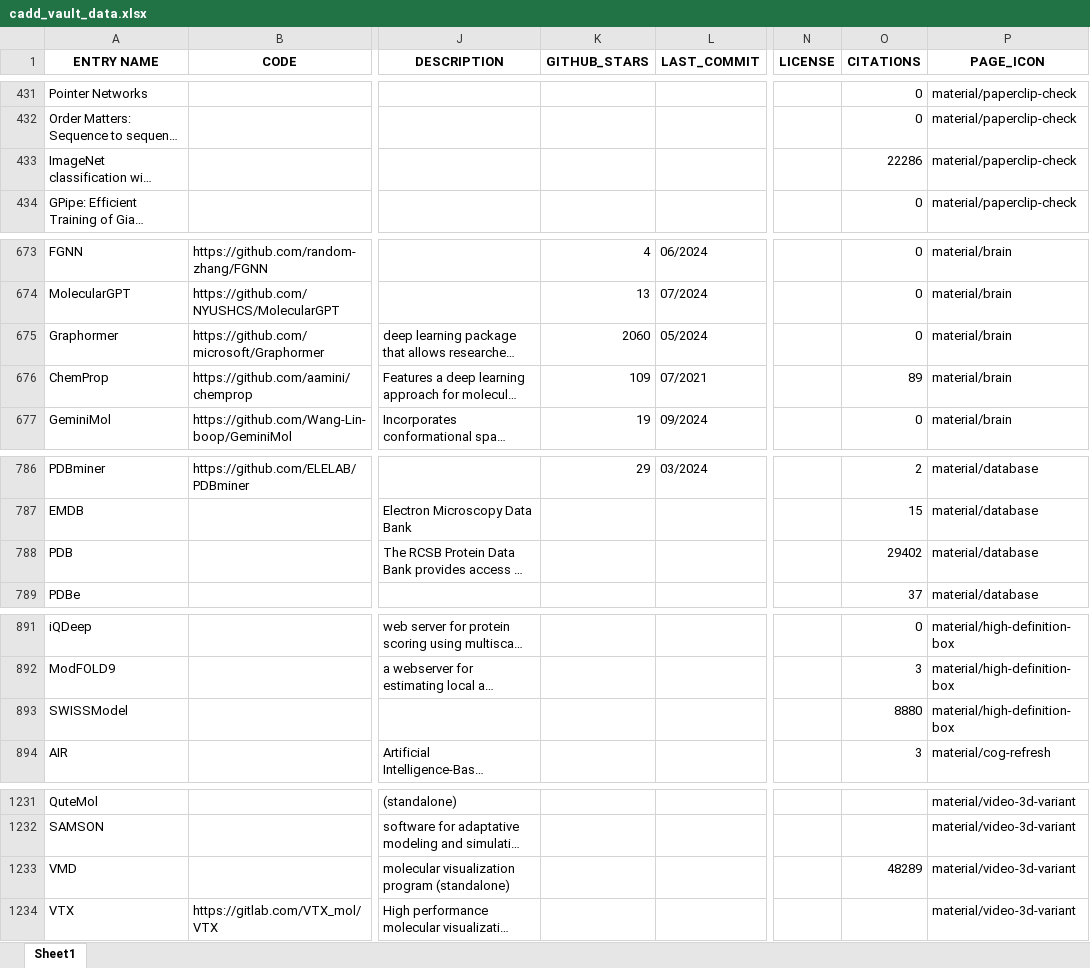
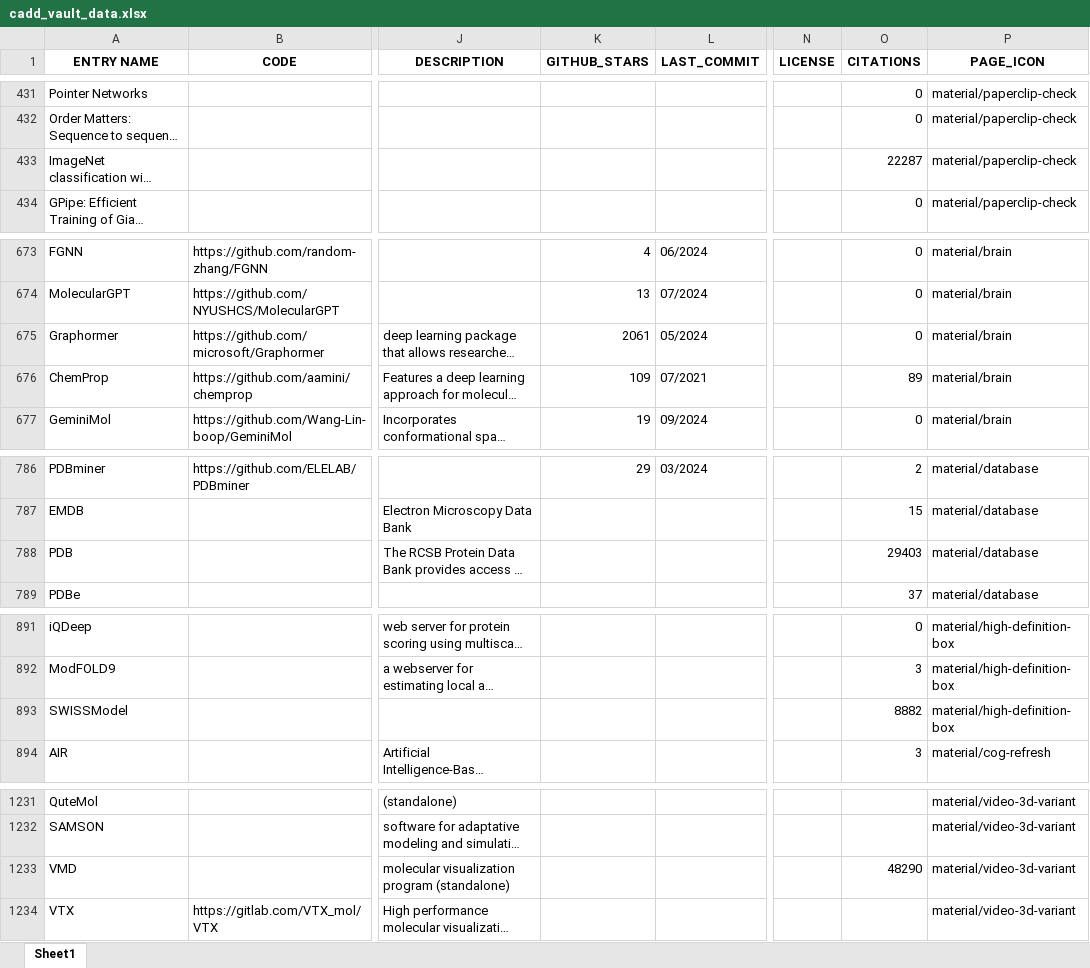
Before and after one commit to DrugBud-Suite/CADD_Vault, an Excel workbook: cadd_vault_data.xlsx, sheet Sheet1, drawn as a sheet; only a part is shown, gaps mark what is left out; long unchanged cells end in …; values as stored, in another font and other column widths than the file's, no borders; the diff covers the shown part only; the diff names each change by its address in the sheet, - before the commit and + after, or states it on an @@ line.

```diff
--- a/cadd_vault_data.xlsx (sheet Sheet1)
+++ b/cadd_vault_data.xlsx (sheet Sheet1)
-O433 (CITATIONS): 22286
+O433 (CITATIONS): 22287
-K675 (GITHUB_STARS): 2060
+K675 (GITHUB_STARS): 2061
-O788 (CITATIONS): 29402
+O788 (CITATIONS): 29403
-O893 (CITATIONS): 8880
+O893 (CITATIONS): 8882
-O1233 (CITATIONS): 48289
+O1233 (CITATIONS): 48290
```
Also changed, not shown: 15 edited cells elsewhere in this sheet, 13 other files.
